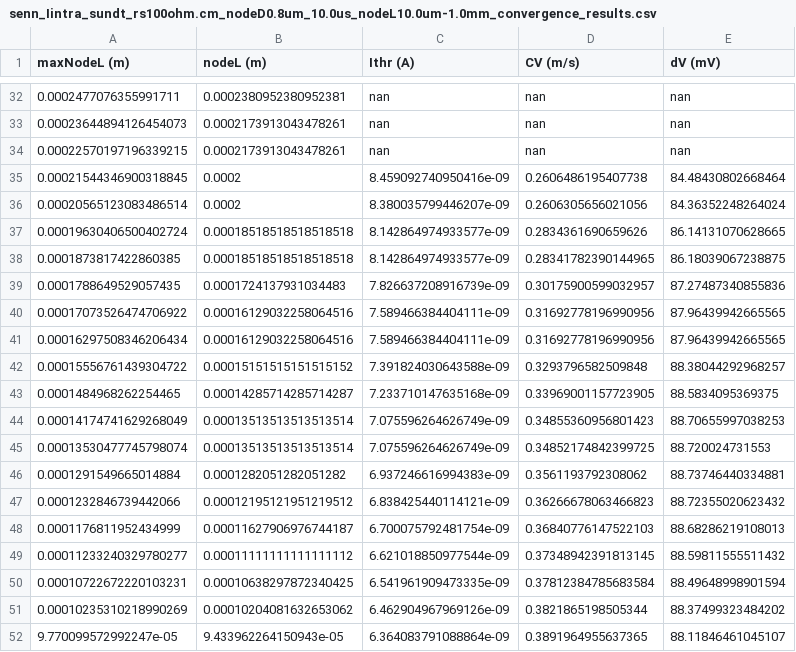
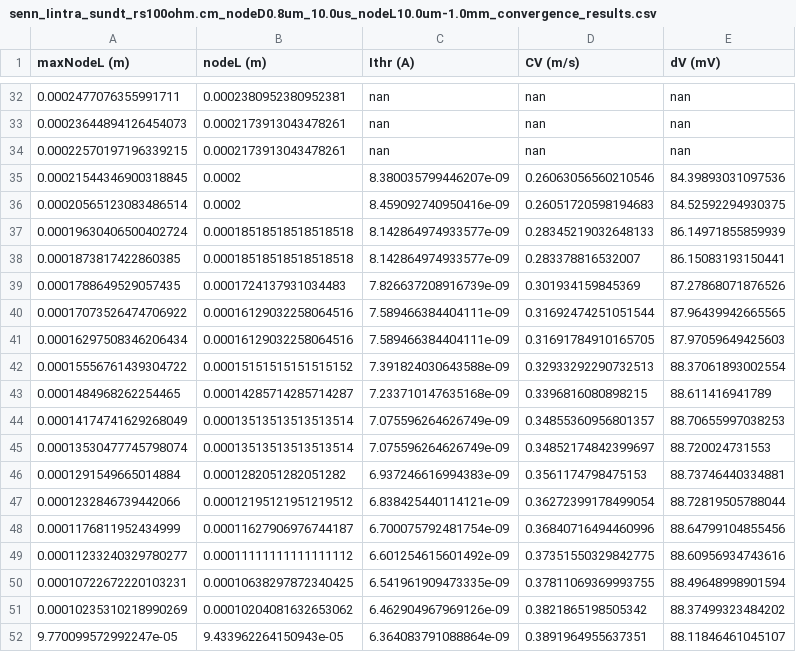
Before and after one commit to tjjlemaire/MorphoSONIC, a CSV file: notebooks/senn_Iintra_sundt_rs100ohm.cm_nodeD0.8um_10.0us_nodeL10.0um-1.0mm_convergence_results.csv, drawn as a sheet; only a part is shown, gaps mark what is left out; the diff covers the shown part only.

```diff
--- a/notebooks/senn_Iintra_sundt_rs100ohm.cm_nodeD0.8um_10.0us_nodeL10.0um-1.0mm_convergence_results.csv
+++ b/notebooks/senn_Iintra_sundt_rs100ohm.cm_nodeD0.8um_10.0us_nodeL10.0um-1.0mm_convergence_results.csv
@@ -34,19 +34,19 @@ maxNodeL (m)	nodeL (m)	Ithr (A)	CV (m/s)	dV (mV)
 0.00022570197196339215	0.0002173913043478261	nan	nan	nan
-0.00021544346900318845	0.0002	8.459092740950416e-09	0.2606486195407738	84.48430802668464
-0.00020565123083486514	0.0002	8.380035799446207e-09	0.2606305656021056	84.36352248264024
-0.00019630406500402724	0.00018518518518518518	8.142864974933577e-09	0.2834361690659626	86.14131070628665
-0.0001873817422860385	0.00018518518518518518	8.142864974933577e-09	0.28341782390144965	86.18039067238875
-0.0001788649529057435	0.0001724137931034483	7.826637208916739e-09	0.30175900599032957	87.27487340855836
-0.00017073526474706922	0.00016129032258064516	7.589466384404111e-09	0.31692778196990956	87.96439942665565
-0.00016297508346206434	0.00016129032258064516	7.589466384404111e-09	0.31692778196990956	87.96439942665565
-0.00015556761439304722	0.00015151515151515152	7.391824030643588e-09	0.3293796582509848	88.38044292968257
-0.0001484968262254465	0.00014285714285714287	7.233710147635168e-09	0.33969001157723905	88.5834095369375
-0.00014174741629268049	0.00013513513513513514	7.075596264626749e-09	0.34855360956801423	88.70655997038253
-0.00013530477745798074	0.00013513513513513514	7.075596264626749e-09	0.34852174842399725	88.720024731553
-0.0001291549665014884	0.0001282051282051282	6.937246616994383e-09	0.3561193792308062	88.73746440334881
-0.0001232846739442066	0.00012195121951219512	6.838425440114121e-09	0.36266678063466823	88.72355020623432
-0.0001176811952434999	0.00011627906976744187	6.700075792481754e-09	0.36840776147522103	88.68286219108013
-0.00011233240329780277	0.00011111111111111112	6.621018850977544e-09	0.37348942391813145	88.59811555511432
-0.00010722672220103231	0.00010638297872340425	6.541961909473335e-09	0.37812384785683584	88.49648998901594
-0.00010235310218990269	0.00010204081632653062	6.462904967969126e-09	0.3821865198505344	88.37499323484202
-9.770099572992247e-05	9.433962264150943e-05	6.364083791088864e-09	0.3891964955637365	88.11846461045107
+0.00021544346900318845	0.0002	8.380035799446207e-09	0.26063056560210546	84.39893031097536
+0.00020565123083486514	0.0002	8.459092740950416e-09	0.26051720598194683	84.52592294930375
+0.00019630406500402724	0.00018518518518518518	8.142864974933577e-09	0.28345219032648133	86.14971855859939
+0.0001873817422860385	0.00018518518518518518	8.142864974933577e-09	0.283378816532007	86.15083193150441
+0.0001788649529057435	0.0001724137931034483	7.826637208916739e-09	0.301934159845369	87.27868071876526
+0.00017073526474706922	0.00016129032258064516	7.589466384404111e-09	0.31692474251051544	87.96439942665565
+0.00016297508346206434	0.00016129032258064516	7.589466384404111e-09	0.31691784910165705	87.97059649425603
+0.00015556761439304722	0.00015151515151515152	7.391824030643588e-09	0.32933292290732513	88.37061893002554
+0.0001484968262254465	0.00014285714285714287	7.233710147635168e-09	0.3396816080898215	88.611416941789
+0.00014174741629268049	0.00013513513513513514	7.075596264626749e-09	0.34855360956801357	88.70655997038253
+0.00013530477745798074	0.00013513513513513514	7.075596264626749e-09	0.34852174842399697	88.720024731553
+0.0001291549665014884	0.0001282051282051282	6.937246616994383e-09	0.3561174798475153	88.73746440334881
+0.0001232846739442066	0.00012195121951219512	6.838425440114121e-09	0.36272399178499054	88.72819505788044
+0.0001176811952434999	0.00011627906976744187	6.700075792481754e-09	0.36840716494460996	88.64799104855456
+0.00011233240329780277	0.00011111111111111112	6.601254615601492e-09	0.37351550329842775	88.60956934743616
+0.00010722672220103231	0.00010638297872340425	6.541961909473335e-09	0.37811069369993755	88.49648998901594
+0.00010235310218990269	0.00010204081632653062	6.462904967969126e-09	0.3821865198505342	88.37499323484202
+9.770099572992247e-05	9.433962264150943e-05	6.364083791088864e-09	0.3891964955637351	88.11846461045107
```
Also changed, not shown: 46 edited cells elsewhere in this file, notebooks/senn_Iintra_sundt_rs100ohm.cm_nodeD0.2um_10.0us_nodeL10.0um-1.0mm_convergence_results.csv, 13 other files.
